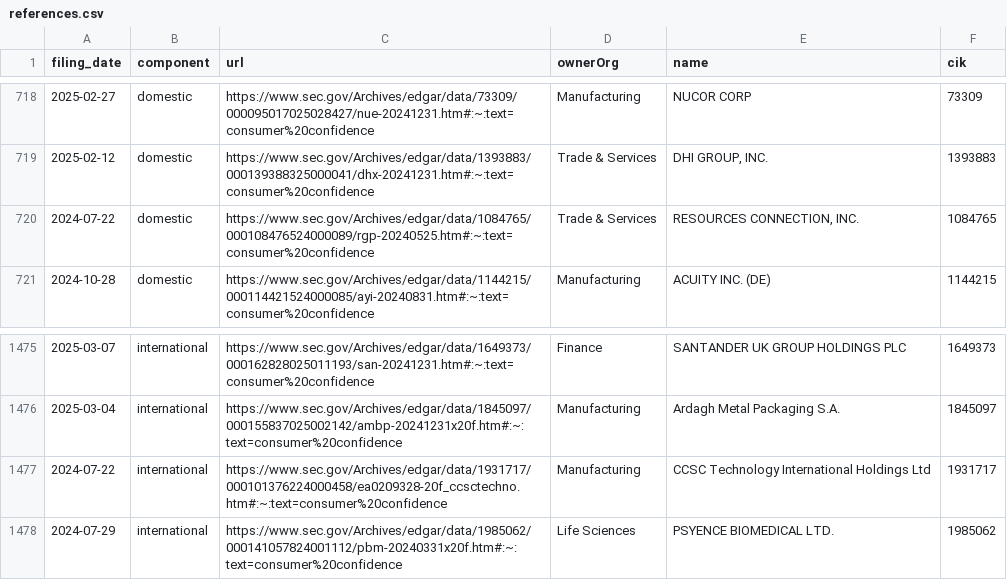
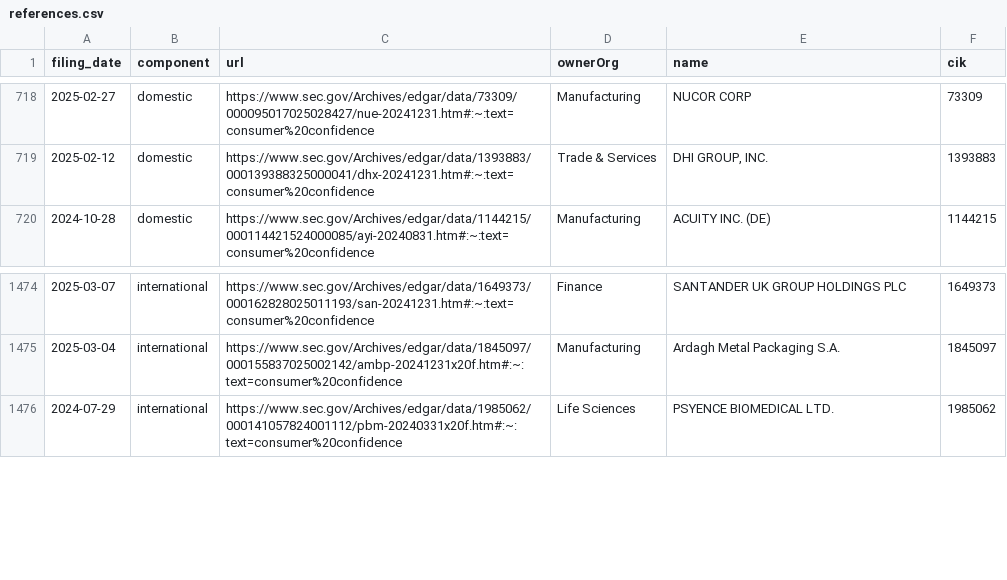
Before and after one commit to jlokos/datamule-indicators, a CSV file: indicators/format1/Consumer Sentiment/consumer-confidence/references.csv, drawn as a sheet; only a part is shown, gaps mark what is left out; the diff names each change by its address in the sheet, - before the commit and + after, or states it on an @@ line.

```diff
--- a/indicators/format1/Consumer Sentiment/consumer-confidence/references.csv
+++ b/indicators/format1/Consumer Sentiment/consumer-confidence/references.csv
-row 720: 2024-07-22 | domestic | https://www.sec.gov/Archives/edgar/data/1084765/000108476524000089/rgp-20240525.htm#:~:text=consumer%20confidence | Trade & Services | RESOURCES CONNECTION, INC. | 1084765
-row 1477: 2024-07-22 | international | https://www.sec.gov/Archives/edgar/data/1931717/000101376224000458/ea0209328-20f_ccsctechno.htm#:~:text=consumer%20confidence | Manufacturing | CCSC Technology International Holdings Ltd | 1931717
```
Also changed, not shown: data/filer_names/listed_filer_dotcom_names_daily.csv, data/filer_names/unlisted_filer_dotcom_names_daily.csv, 32 other files.
